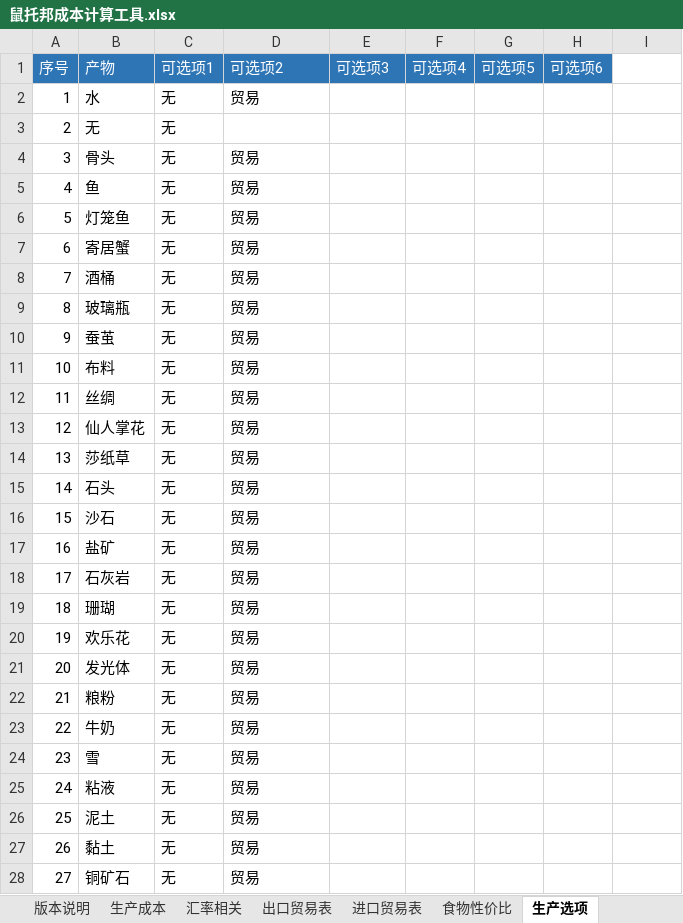
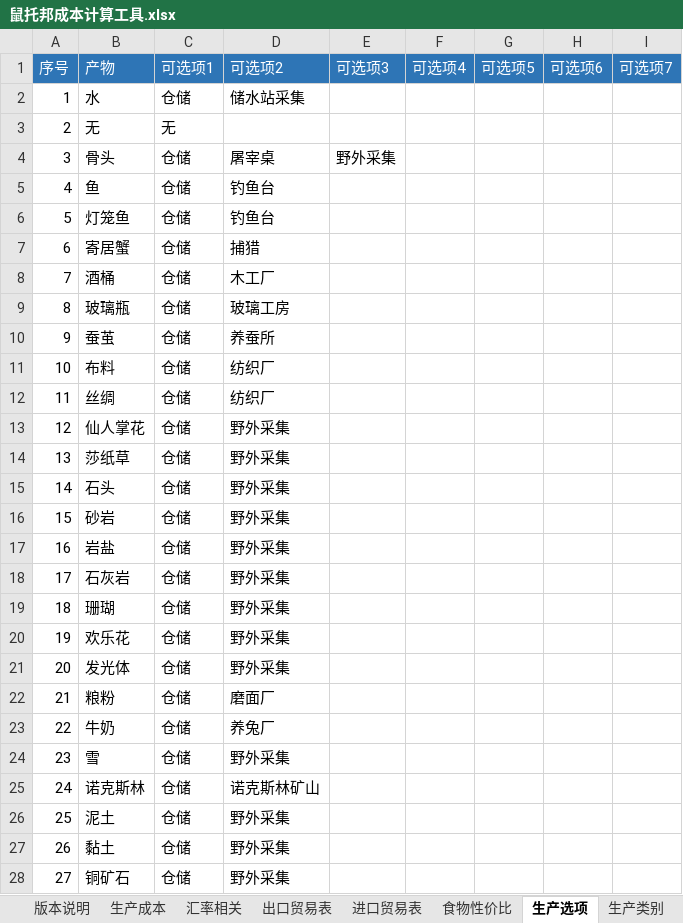
Before and after one commit to Karmel5950/NoteBook, an Excel workbook: 游戏相关/游戏笔记/鼠托邦/鼠托邦成本计算工具.xlsx, sheet 生产选项, drawn as a sheet; only a part is shown; values as stored, in another font and other column widths than the file's, no borders; conditional formats not drawn; removed rows and columns are numbered as before the commit, all else as after; the diff covers the shown part only; the diff names each change by its address in the sheet, - before the commit and + after, or states it on an @@ line.

```diff
--- a/游戏相关/游戏笔记/鼠托邦/鼠托邦成本计算工具.xlsx (sheet 生产选项)
+++ b/游戏相关/游戏笔记/鼠托邦/鼠托邦成本计算工具.xlsx (sheet 生产选项)
+sheet tab: 生产类别
-I1: (empty)
+I1: 可选项7
-I1 fill: none
+I1 fill: #2E75B6
-C2 (可选项1): 无
+C2 (可选项1): 仓储
-D2 (可选项2): 贸易
+D2 (可选项2): 储水站采集
-C4:C15 (可选项1): 无
+C4:C15 (可选项1): 仓储
-D4 (可选项2): 贸易
+D4 (可选项2): 屠宰桌
-E4 (可选项3): (empty)
+E4 (可选项3): 野外采集
-D5:D6 (可选项2): 贸易
+D5:D6 (可选项2): 钓鱼台
-D7 (可选项2): 贸易
+D7 (可选项2): 捕猎
-D8 (可选项2): 贸易
+D8 (可选项2): 木工厂
-D9 (可选项2): 贸易
+D9 (可选项2): 玻璃工房
-D10 (可选项2): 贸易
+D10 (可选项2): 养蚕所
-D11:D12 (可选项2): 贸易
+D11:D12 (可选项2): 纺织厂
-D13:D15 (可选项2): 贸易
+D13:D15 (可选项2): 野外采集
-row 16: 15 | 沙石 | 无 | 贸易
-row 17: 16 | 盐矿 | 无 | 贸易
+row 16: 15 | 砂岩 | 仓储 | 野外采集
+row 17: 16 | 岩盐 | 仓储 | 野外采集
-C18:C24 (可选项1): 无
+C18:C24 (可选项1): 仓储
-D18:D21 (可选项2): 贸易
+D18:D21 (可选项2): 野外采集
-D22 (可选项2): 贸易
+D22 (可选项2): 磨面厂
-D23 (可选项2): 贸易
+D23 (可选项2): 养兔厂
-D24 (可选项2): 贸易
+D24 (可选项2): 野外采集
-row 25: 24 | 粘液 | 无 | 贸易
+row 25: 24 | 诺克斯林 | 仓储 | 诺克斯林矿山
-C26:C28 (可选项1): 无
+C26:C28 (可选项1): 仓储
-D26:D28 (可选项2): 贸易
+D26:D28 (可选项2): 野外采集
```
Also changed, not shown: 16 added rows and 106 edited cells elsewhere in this sheet, sheet 生产成本, sheet 进口贸易表, sheet 出口贸易表, sheet 食物性价比, sheet 汇率相关, formulas that keep their value, hidden cells.
